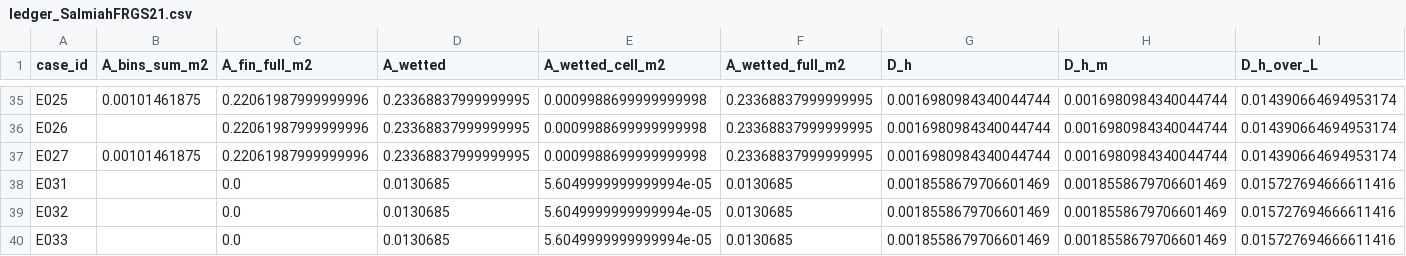
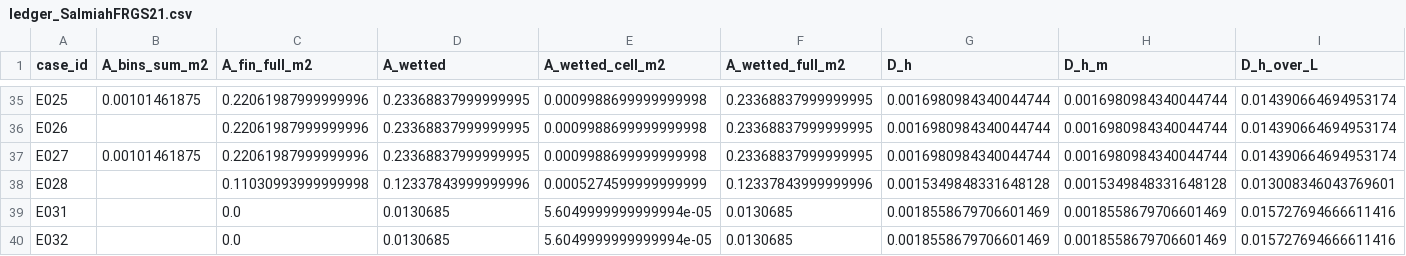
Before and after one commit to azan84/IJHMT_CFP, a CSV file: unit_cell_campaign/results/ledger_SalmiahFRGS21.csv, drawn as a sheet; only a part is shown, gaps mark what is left out; the shorter side is filled out with more unchanged rows; rows hold the shown columns only; the diff names each change by its address in the sheet, - before the commit and + after, or states it on an @@ line.

Commit message:
results: E028 (cap, 866 iterations)

```diff
--- a/unit_cell_campaign/results/ledger_SalmiahFRGS21.csv
+++ b/unit_cell_campaign/results/ledger_SalmiahFRGS21.csv
+row 38: E028 |  | 0.11030993999999998 | 0.12337843999999996 | 0.0005274599999999999 | 0.12337843999999996 | 0.0015349848331648128 | 0.0015349848331648128 | 0.013008346043769601
```
Also changed, not shown: 4 other files.
